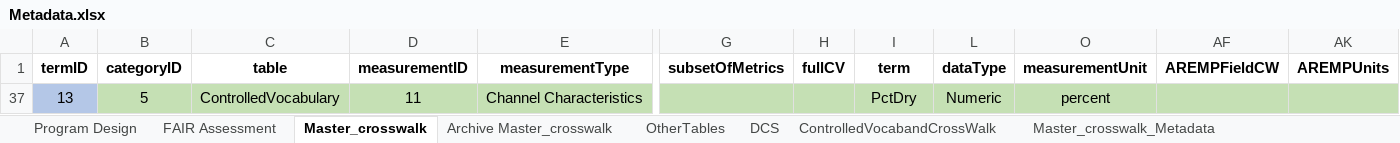
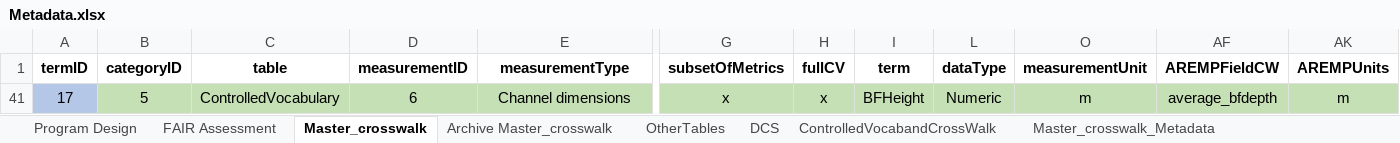
Before and after one commit to rascully/Stream-Monitoring-Data-Exchange-Specifications, an Excel workbook: Data/Metadata.xlsx, sheet Master_crosswalk, drawn as a sheet; only a part is shown, gaps mark what is left out; values as stored, in another font and other column widths than the file's, no borders; conditional formats not drawn; removed rows and columns are numbered as before the commit, all else as after; rows hold the shown columns only; the diff names each change by its address in the sheet, - before the commit and + after, or states it on an @@ line.

```diff
--- a/Data/Metadata.xlsx (sheet Master_crosswalk)
+++ b/Data/Metadata.xlsx (sheet Master_crosswalk)
@@ row 37 hidden: 13 | 5 | ControlledVocabulary | 11 | Channel Characteristics |  |  | PctDry | Numeric | percent @@
+row 41: 17 | 5 | ControlledVocabulary | 6 | Channel dimensions | x | x | BFHeight | Numeric | m | average_bfdepth | m
```
Also changed, not shown: hidden cells, Data/MetadataDictionary_v1.xlsx, Tables/MetadataDictionary_v1.xlsx, 10 other files.
